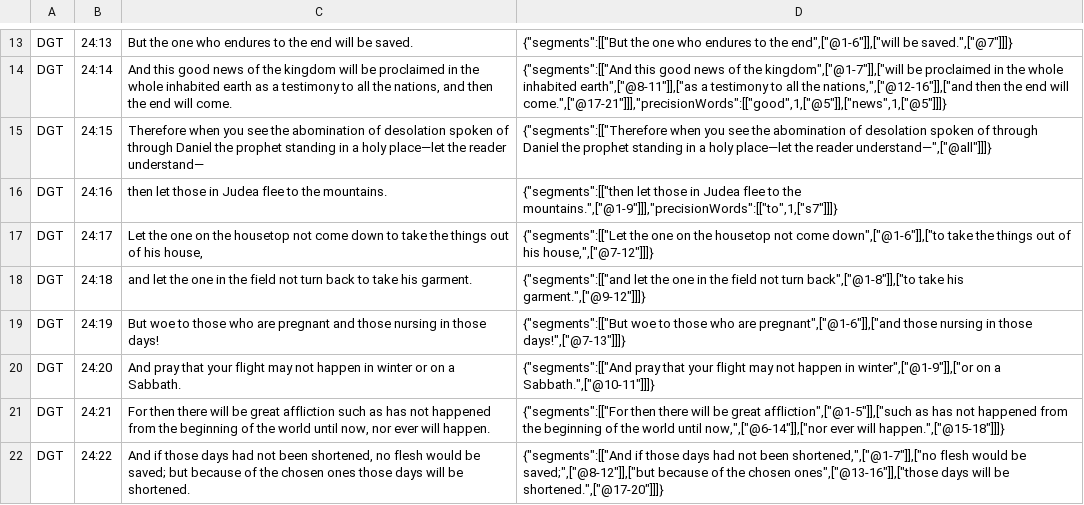
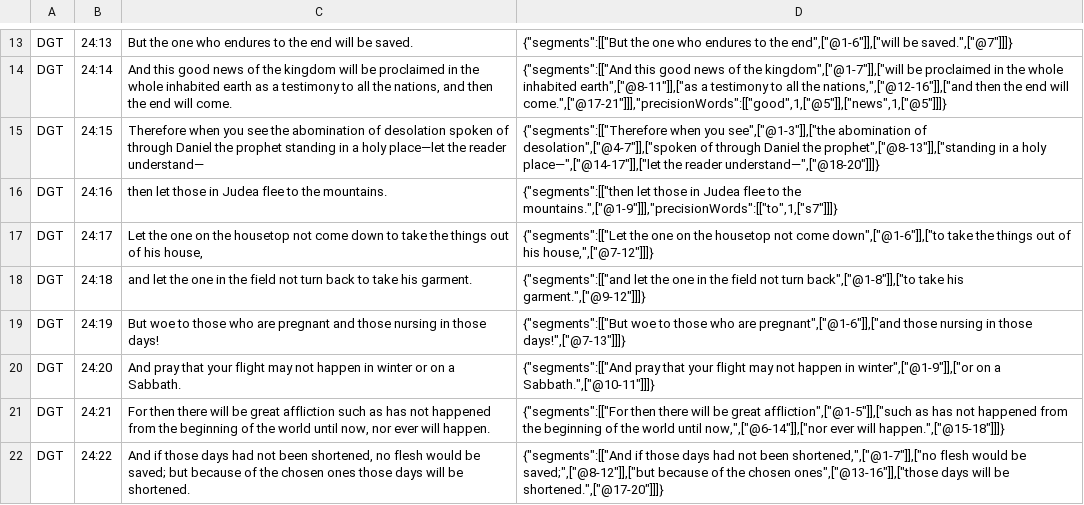
Before and after one commit to darethehair/DGTBible, a TSV file: data/authoring/matthew-24-dgt.tsv, drawn as a sheet; only a part is shown, gaps mark what is left out.

Commit message:
Narrow worst Matthew hover phrase spans conservatively

```diff
--- a/data/authoring/matthew-24-dgt.tsv
+++ b/data/authoring/matthew-24-dgt.tsv
@@ -14,3 +14,3 @@ DGT	24:13	But the one who endures to the end will be saved.	{"segments":[["But t
 DGT	24:14	And this good news of the kingdom will be proclaimed in the whole inhabited earth as a testimony to all the nations, and then the end will come.	{"segments":[["And this good news of the kingdom",["@1-7"]],["will be proclaimed in the whole inhabited earth",["@8-11"]],["as a testimony to all the nations,",["@12-16"]],["and then the end will come.",["@17-21"]]],"precisionWords":[["good",1,["@5"]],["news",1,["@5"]]]}
-DGT	24:15	Therefore when you see the abomination of desolation spoken of through Daniel the prophet standing in a holy place—let the reader understand—	{"segments":[["Therefore when you see the abomination of desolation spoken of through Daniel the prophet standing in a holy place—let the reader understand—",["@all"]]]}
+DGT	24:15	Therefore when you see the abomination of desolation spoken of through Daniel the prophet standing in a holy place—let the reader understand—	{"segments":[["Therefore when you see",["@1-3"]],["the abomination of desolation",["@4-7"]],["spoken of through Daniel the prophet",["@8-13"]],["standing in a holy place—",["@14-17"]],["let the reader understand—",["@18-20"]]]}
 DGT	24:16	then let those in Judea flee to the mountains.	{"segments":[["then let those in Judea flee to the mountains.",["@1-9"]]],"precisionWords":[["to",1,["s7"]]]}
```
Also changed, not shown: data/authoring/matthew-06-dgt.tsv, data/authoring/matthew-10-dgt.tsv, 4 other files.
